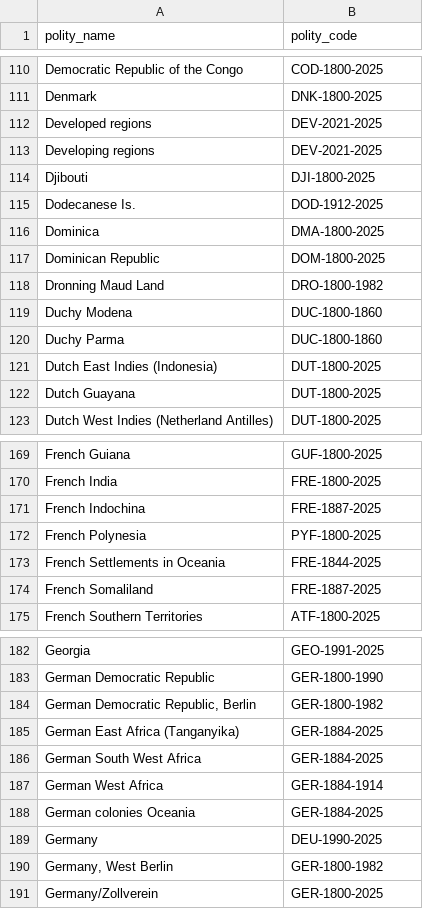
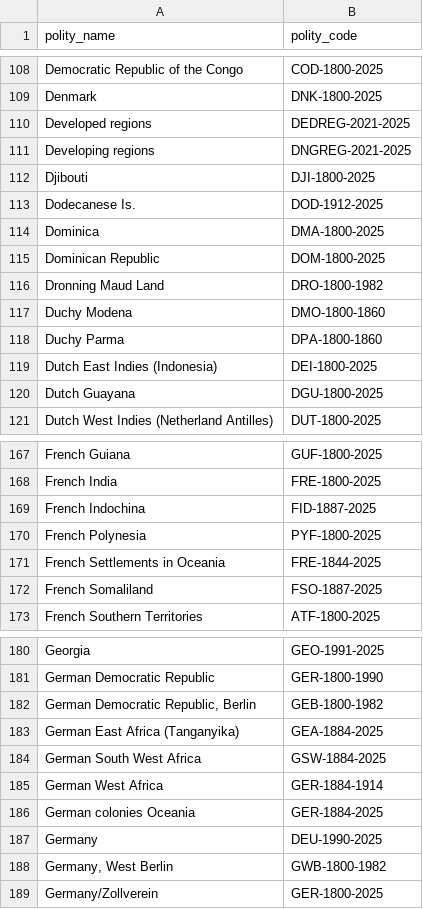
Before and after one commit to eduaguilera/whep, a CSV file: data-raw/polities_inputs/polity_codes.csv, drawn as a sheet; only a part is shown, gaps mark what is left out; the diff covers the shown part only.

Commit message:
Fix polity codes manually to be unique

```diff
--- a/data-raw/polities_inputs/polity_codes.csv
+++ b/data-raw/polities_inputs/polity_codes.csv
@@ -111,4 +109,4 @@ Democratic Republic of the Congo,COD-1800-2025
 Denmark,DNK-1800-2025
-Developed regions,DEV-2021-2025
-Developing regions,DEV-2021-2025
+Developed regions,DEDREG-2021-2025
+Developing regions,DNGREG-2021-2025
 Djibouti,DJI-1800-2025
@@ -118,6 +116,6 @@ Dominican Republic,DOM-1800-2025
 Dronning Maud Land,DRO-1800-1982
-Duchy Modena,DUC-1800-1860
-Duchy Parma,DUC-1800-1860
-Dutch East Indies (Indonesia),DUT-1800-2025
-Dutch Guayana,DUT-1800-2025
+Duchy Modena,DMO-1800-1860
+Duchy Parma,DPA-1800-1860
+Dutch East Indies (Indonesia),DEI-1800-2025
+Dutch Guayana,DGU-1800-2025
 Dutch West Indies (Netherland Antilles),DUT-1800-2025
@@ -170,6 +168,6 @@ French Guiana,GUF-1800-2025
 French India,FRE-1800-2025
-French Indochina,FRE-1887-2025
+French Indochina,FID-1887-2025
 French Polynesia,PYF-1800-2025
 French Settlements in Oceania,FRE-1844-2025
-French Somaliland,FRE-1887-2025
+French Somaliland,FSO-1887-2025
 French Southern Territories,ATF-1800-2025
@@ -183,5 +181,5 @@ Georgia,GEO-1991-2025
 German Democratic Republic,GER-1800-1990
-"German Democratic Republic, Berlin",GER-1800-1982
-German East Africa (Tanganyika),GER-1884-2025
-German South West Africa,GER-1884-2025
+"German Democratic Republic, Berlin",GEB-1800-1982
+German East Africa (Tanganyika),GEA-1884-2025
+German South West Africa,GSW-1884-2025
 German West Africa,GER-1884-1914
@@ -189,3 +187,3 @@ German colonies Oceania,GER-1884-2025
 Germany,DEU-1990-2025
-"Germany, West Berlin",GER-1800-1982
+"Germany, West Berlin",GWB-1800-1982
 Germany/Zollverein,GER-1800-2025
```
Also changed, not shown: 1 added row, 8 removed rows and 6 edited cells elsewhere in this file, data-raw/polities_inputs/common_names.csv, 1 other file.
